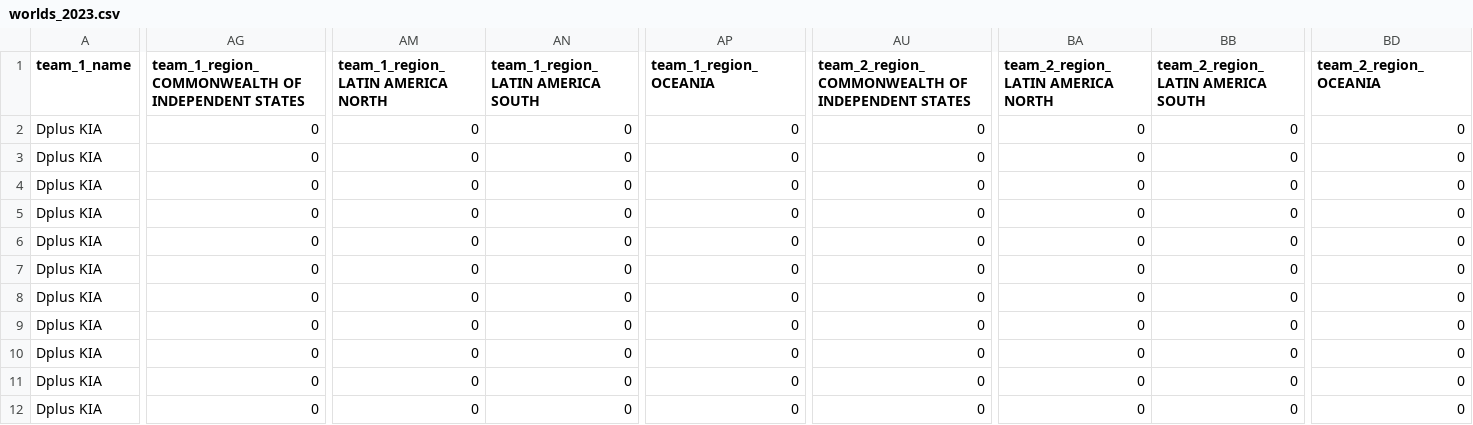
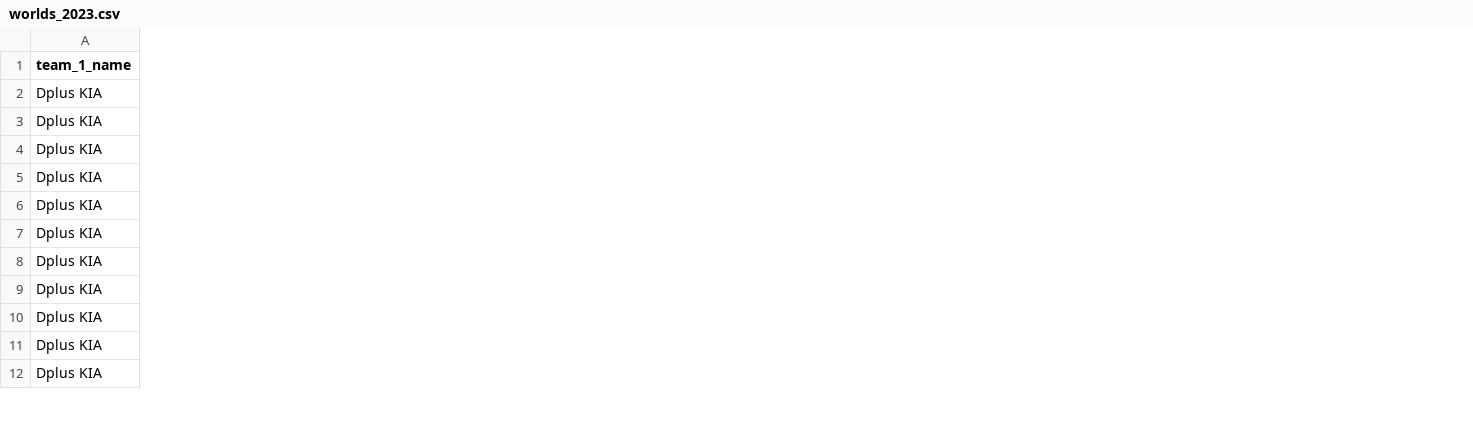
Before and after one commit to rseo0301/lol-esports-ranking-model, a CSV file: worlds_2023.csv, drawn as a sheet; only a part is shown, gaps mark what is left out; the diff names each change by its address in the sheet, - before the commit and + after, or states it on an @@ line.

```diff
--- a/worlds_2023.csv
+++ b/worlds_2023.csv
-column AG, rows 1-12: team_1_region_COMMONWEALTH OF INDEPENDENT STATES | 0 | 0 | 0 | 0 | 0 | 0 | 0 | 0 | 0 | 0 | 0
-column AM, rows 1-12: team_1_region_LATIN AMERICA NORTH | 0 | 0 | 0 | 0 | 0 | 0 | 0 | 0 | 0 | 0 | 0
-column AN, rows 1-12: team_1_region_LATIN AMERICA SOUTH | 0 | 0 | 0 | 0 | 0 | 0 | 0 | 0 | 0 | 0 | 0
-column AP (team_1_region_OCEANIA), rows 2-12: all 0
-column AU, rows 1-12: team_2_region_COMMONWEALTH OF INDEPENDENT STATES | 0 | 0 | 0 | 0 | 0 | 0 | 0 | 0 | 0 | 0 | 0
-column BA, rows 1-12: team_2_region_LATIN AMERICA NORTH | 0 | 0 | 0 | 0 | 0 | 0 | 0 | 0 | 0 | 0 | 0
-column BB, rows 1-12: team_2_region_LATIN AMERICA SOUTH | 0 | 0 | 0 | 0 | 0 | 0 | 0 | 0 | 0 | 0 | 0
-column BD (team_2_region_OCEANIA), rows 2-12: all 0
```
Also changed, not shown: 3 other files.
